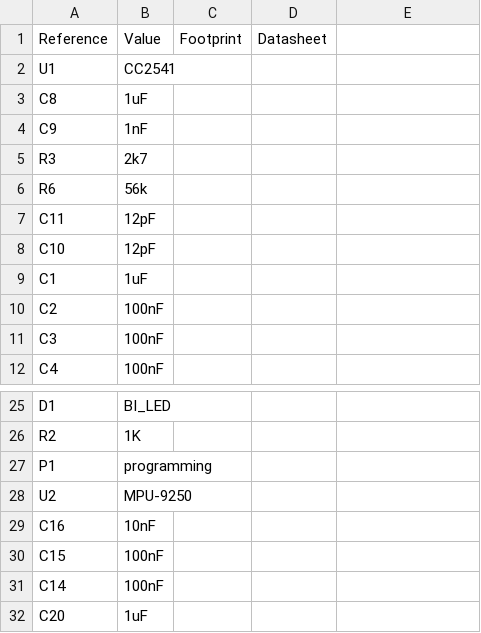
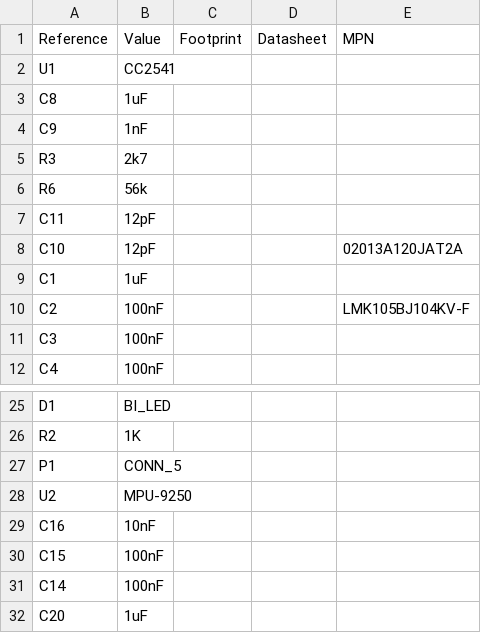
Before and after one commit to DangerousElectrician/SmarterCopter, a CSV file: cad/smartercopter.csv, drawn as a sheet; only a part is shown, gaps mark what is left out.

```diff
--- a/cad/smartercopter.csv
+++ b/cad/smartercopter.csv
@@ -1,2 +1,2 @@
-Reference, Value, Footprint, Datasheet
+Reference, Value, Footprint, Datasheet, MPN
 U1,CC2541,,
@@ -7,5 +7,5 @@ R6,56k,,
 C11,12pF,,
-C10,12pF,,
+C10,12pF,,,02013A120JAT2A
 C1,1uF,,
-C2,100nF,,
+C2,100nF,,,LMK105BJ104KV-F
 C3,100nF,,
@@ -26,3 +26,3 @@ D1,BI_LED,,
 R2,1K,,
-P1,programming,,
+P1,CONN_5,,
 U2,MPU-9250,,
```
Also changed, not shown: 2 other files.
